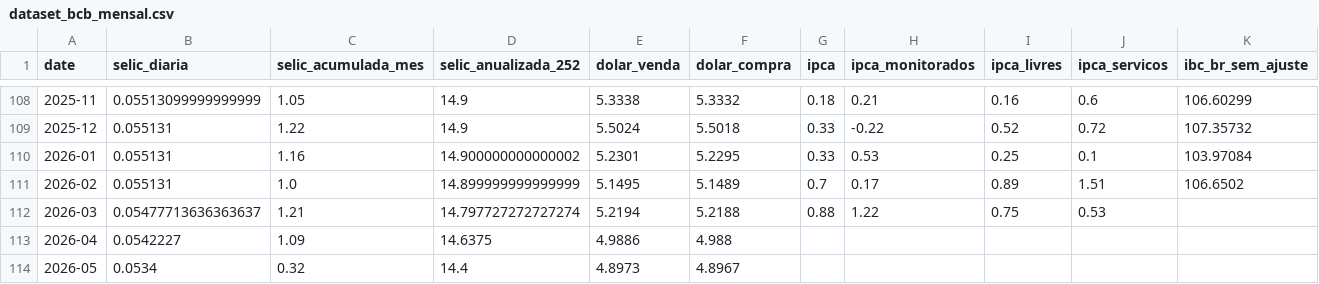
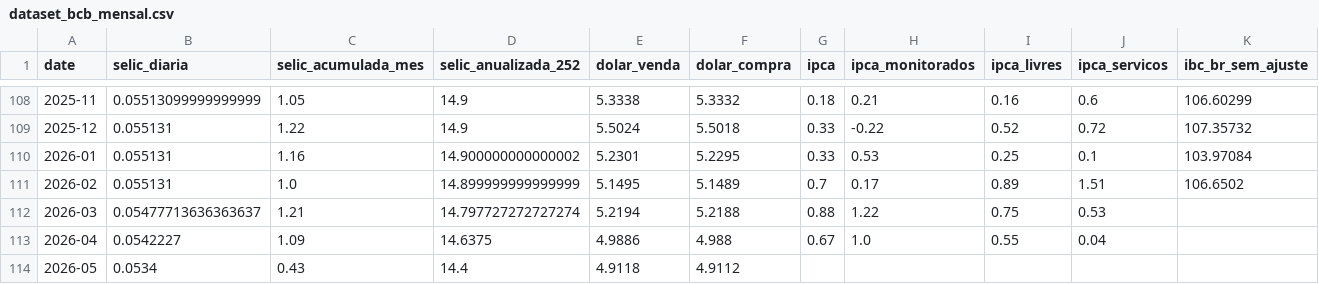
Before and after one commit to apjrprof/datalab-economia-ia, a CSV file: data/processed/dataset_bcb_mensal.csv, drawn as a sheet; only a part is shown, gaps mark what is left out; the diff names each change by its address in the sheet, - before the commit and + after, or states it on an @@ line.

```diff
--- a/data/processed/dataset_bcb_mensal.csv
+++ b/data/processed/dataset_bcb_mensal.csv
-G113 (ipca): (empty)
+G113 (ipca): 0.67
-H113 (ipca_monitorados): (empty)
+H113 (ipca_monitorados): 1.0
-I113 (ipca_livres): (empty)
+I113 (ipca_livres): 0.55
-J113 (ipca_servicos): (empty)
+J113 (ipca_servicos): 0.04
-C114 (selic_acumulada_mes): 0.32
+C114 (selic_acumulada_mes): 0.43
-E114 (dolar_venda): 4.8973
+E114 (dolar_venda): 4.9118
-F114 (dolar_compra): 4.8967
+F114 (dolar_compra): 4.9112
```
Also changed, not shown: data/dataset_macro_mercado_mensal.csv, data/processed/dataset_yfinance_mensal.csv.
